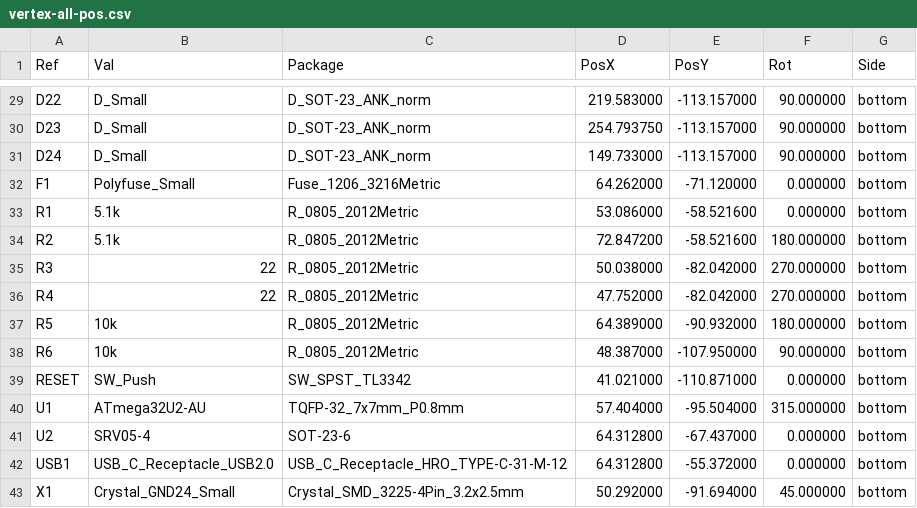
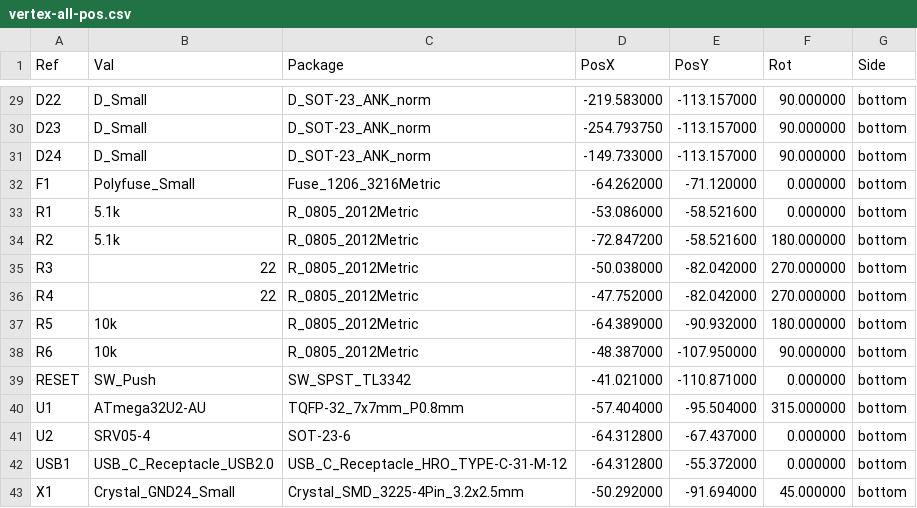
Before and after one commit to kb-elmo/Vertex, a CSV file: pcb/vertex-all-pos.csv, drawn as a sheet; only a part is shown, gaps mark what is left out; the diff covers the shown part only.

```diff
--- a/pcb/vertex-all-pos.csv
+++ b/pcb/vertex-all-pos.csv
@@ -29,15 +29,15 @@ Ref,Val,Package,PosX,PosY,Rot,Side
-"D22","D_Small","D_SOT-23_ANK_norm",219.583000,-113.157000,90.000000,bottom
-"D23","D_Small","D_SOT-23_ANK_norm",254.793750,-113.157000,90.000000,bottom
-"D24","D_Small","D_SOT-23_ANK_norm",149.733000,-113.157000,90.000000,bottom
-"F1","Polyfuse_Small","Fuse_1206_3216Metric",64.262000,-71.120000,0.000000,bottom
-"R1","5.1k","R_0805_2012Metric",53.086000,-58.521600,0.000000,bottom
-"R2","5.1k","R_0805_2012Metric",72.847200,-58.521600,180.000000,bottom
-"R3","22","R_0805_2012Metric",50.038000,-82.042000,270.000000,bottom
-"R4","22","R_0805_2012Metric",47.752000,-82.042000,270.000000,bottom
-"R5","10k","R_0805_2012Metric",64.389000,-90.932000,180.000000,bottom
-"R6","10k","R_0805_2012Metric",48.387000,-107.950000,90.000000,bottom
-"RESET","SW_Push","SW_SPST_TL3342",41.021000,-110.871000,0.000000,bottom
-"U1","ATmega32U2-AU","TQFP-32_7x7mm_P0.8mm",57.404000,-95.504000,315.000000,bottom
-"U2","SRV05-4","SOT-23-6",64.312800,-67.437000,0.000000,bottom
-"USB1","USB_C_Receptacle_USB2.0","USB_C_Receptacle_HRO_TYPE-C-31-M-12",64.312800,-55.372000,0.000000,bottom
-"X1","Crystal_GND24_Small","Crystal_SMD_3225-4Pin_3.2x2.5mm",50.292000,-91.694000,45.000000,bottom
+"D22","D_Small","D_SOT-23_ANK_norm",-219.583000,-113.157000,90.000000,bottom
+"D23","D_Small","D_SOT-23_ANK_norm",-254.793750,-113.157000,90.000000,bottom
+"D24","D_Small","D_SOT-23_ANK_norm",-149.733000,-113.157000,90.000000,bottom
+"F1","Polyfuse_Small","Fuse_1206_3216Metric",-64.262000,-71.120000,0.000000,bottom
+"R1","5.1k","R_0805_2012Metric",-53.086000,-58.521600,0.000000,bottom
+"R2","5.1k","R_0805_2012Metric",-72.847200,-58.521600,180.000000,bottom
+"R3","22","R_0805_2012Metric",-50.038000,-82.042000,270.000000,bottom
+"R4","22","R_0805_2012Metric",-47.752000,-82.042000,270.000000,bottom
+"R5","10k","R_0805_2012Metric",-64.389000,-90.932000,180.000000,bottom
+"R6","10k","R_0805_2012Metric",-48.387000,-107.950000,90.000000,bottom
+"RESET","SW_Push","SW_SPST_TL3342",-41.021000,-110.871000,0.000000,bottom
+"U1","ATmega32U2-AU","TQFP-32_7x7mm_P0.8mm",-57.404000,-95.504000,315.000000,bottom
+"U2","SRV05-4","SOT-23-6",-64.312800,-67.437000,0.000000,bottom
+"USB1","USB_C_Receptacle_USB2.0","USB_C_Receptacle_HRO_TYPE-C-31-M-12",-64.312800,-55.372000,0.000000,bottom
+"X1","Crystal_GND24_Small","Crystal_SMD_3225-4Pin_3.2x2.5mm",-50.292000,-91.694000,45.000000,bottom
```
Also changed, not shown: 27 edited cells elsewhere in this file, pcb/fab/vertex_cpl_jlc.csv, 13 other files.
